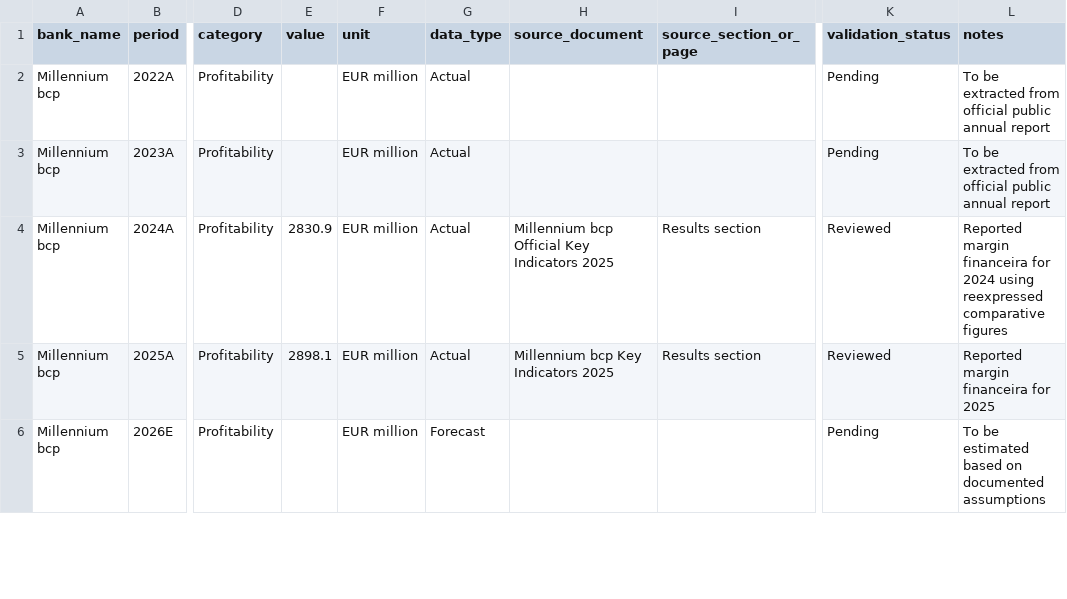
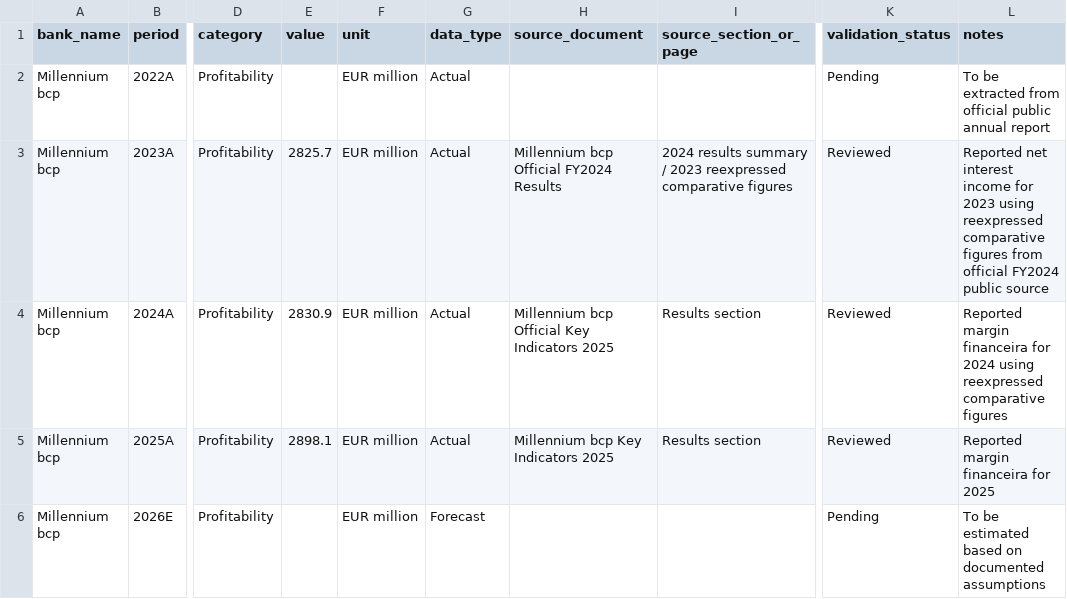
Before and after one commit to ricardoserodio/financial-modeling-case-study-bcp, a CSV file: data/financial_data.csv, drawn as a sheet; only a part is shown, gaps mark what is left out; the diff covers the shown part only; the diff names each change by its address in the sheet, - before the commit and + after, or states it on an @@ line.

Commit message:
Add 2023A official financial data

```diff
--- a/data/financial_data.csv
+++ b/data/financial_data.csv
-E3 (value): (empty)
+E3 (value): 2825.7
-H3 (source_document): (empty)
+H3 (source_document): Millennium bcp Official FY2024 Results
-I3 (source_section_or_page): (empty)
+I3 (source_section_or_page): 2024 results summary / 2023 reexpressed comparative figures
-K3 (validation_status): Pending
+K3 (validation_status): Reviewed
-L3 (notes): To be extracted from official public annual report
+L3 (notes): Reported net interest income for 2023 using reexpressed comparative figures from official FY2024 public source
```
Also changed, not shown: 40 edited cells elsewhere in this file.
